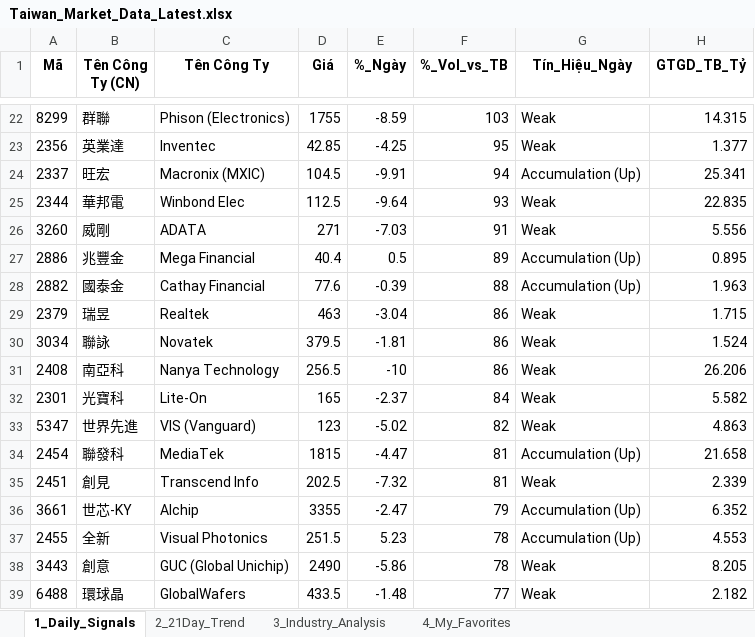
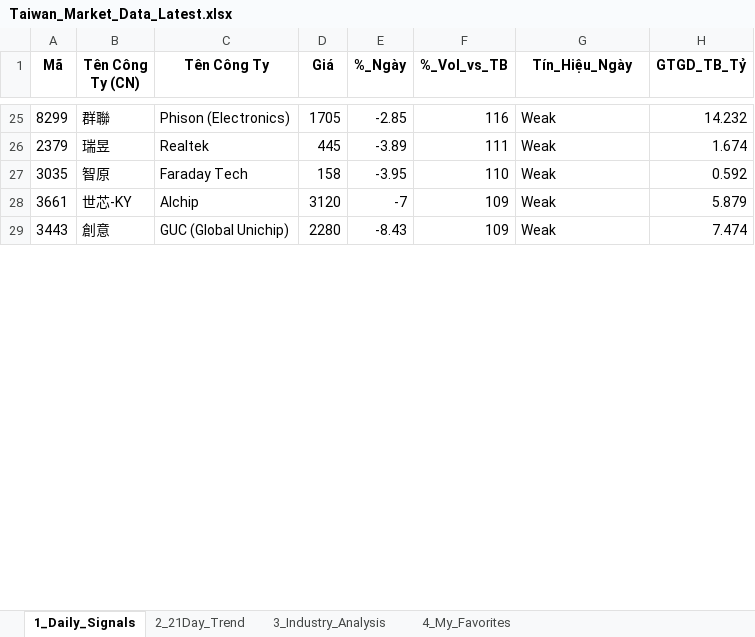
Before and after one commit to chipmoon/dashboard-tw, an Excel workbook: Taiwan_Market_Data_Latest.xlsx, sheet 1_Daily_Signals, drawn as a sheet; only a part is shown, gaps mark what is left out; values as stored, in another font and other column widths than the file's, no borders; removed rows and columns are numbered as before the commit, all else as after; the diff covers the shown part only; the diff names each change by its address in the sheet, - before the commit and + after, or states it on an @@ line.

```diff
--- a/Taiwan_Market_Data_Latest.xlsx (sheet 1_Daily_Signals)
+++ b/Taiwan_Market_Data_Latest.xlsx (sheet 1_Daily_Signals)
-D25 (Giá): 1755
+D25 (Giá): 1705
-E25 (%_Ngày): -8.59
+E25 (%_Ngày): -2.85
-F25 (%_Vol_vs_TB): 103
+F25 (%_Vol_vs_TB): 116
-H25 (GTGD_TB_Tỷ): 14.315
+H25 (GTGD_TB_Tỷ): 14.232
-row 23: 2356 | 英業達 | Inventec | 42.85 | -4.25 | 95 | Weak | 1.377
-row 24: 2337 | 旺宏 | Macronix (MXIC) | 104.5 | -9.91 | 94 | Accumulation (Up) | 25.341
-row 25: 2344 | 華邦電 | Winbond Elec | 112.5 | -9.64 | 93 | Weak | 22.835
-row 26: 3260 | 威剛 | ADATA | 271 | -7.03 | 91 | Weak | 5.556
-row 27: 2886 | 兆豐金 | Mega Financial | 40.4 | 0.5 | 89 | Accumulation (Up) | 0.895
-row 28: 2882 | 國泰金 | Cathay Financial | 77.6 | -0.39 | 88 | Accumulation (Up) | 1.963
-D26 (Giá): 463
+D26 (Giá): 445
-E26 (%_Ngày): -3.04
+E26 (%_Ngày): -3.89
-F26 (%_Vol_vs_TB): 86
+F26 (%_Vol_vs_TB): 111
-H26 (GTGD_TB_Tỷ): 1.715
+H26 (GTGD_TB_Tỷ): 1.674
-row 30: 3034 | 聯詠 | Novatek | 379.5 | -1.81 | 86 | Weak | 1.524
-row 31: 2408 | 南亞科 | Nanya Technology | 256.5 | -10 | 86 | Weak | 26.206
-row 32: 2301 | 光寶科 | Lite-On | 165 | -2.37 | 84 | Weak | 5.582
-row 33: 5347 | 世界先進 | VIS (Vanguard) | 123 | -5.02 | 82 | Weak | 4.863
-row 34: 2454 | 聯發科 | MediaTek | 1815 | -4.47 | 81 | Accumulation (Up) | 21.658
-row 35: 2451 | 創見 | Transcend Info | 202.5 | -7.32 | 81 | Weak | 2.339
+row 27: 3035 | 智原 | Faraday Tech | 158 | -3.95 | 110 | Weak | 0.592
-D28 (Giá): 3355
+D28 (Giá): 3120
-E28 (%_Ngày): -2.47
+E28 (%_Ngày): -7
-F28 (%_Vol_vs_TB): 79
+F28 (%_Vol_vs_TB): 109
-G28 (Tín_Hiệu_Ngày): Accumulation (Up)
+G28 (Tín_Hiệu_Ngày): Weak
-H28 (GTGD_TB_Tỷ): 6.352
+H28 (GTGD_TB_Tỷ): 5.879
-row 37: 2455 | 全新 | Visual Photonics | 251.5 | 5.23 | 78 | Accumulation (Up) | 4.553
-D29 (Giá): 2490
+D29 (Giá): 2280
-E29 (%_Ngày): -5.86
+E29 (%_Ngày): -8.43
-F29 (%_Vol_vs_TB): 78
+F29 (%_Vol_vs_TB): 109
-H29 (GTGD_TB_Tỷ): 8.205
+H29 (GTGD_TB_Tỷ): 7.474
-row 39: 6488 | 環球晶 | GlobalWafers | 433.5 | -1.48 | 77 | Weak | 2.182
```
Also changed, not shown: 34 added rows, 21 removed rows and 50 edited cells elsewhere in this sheet, sheet 2_21Day_Trend, sheet 3_Industry_Analysis, sheet 4_My_Favorites.
